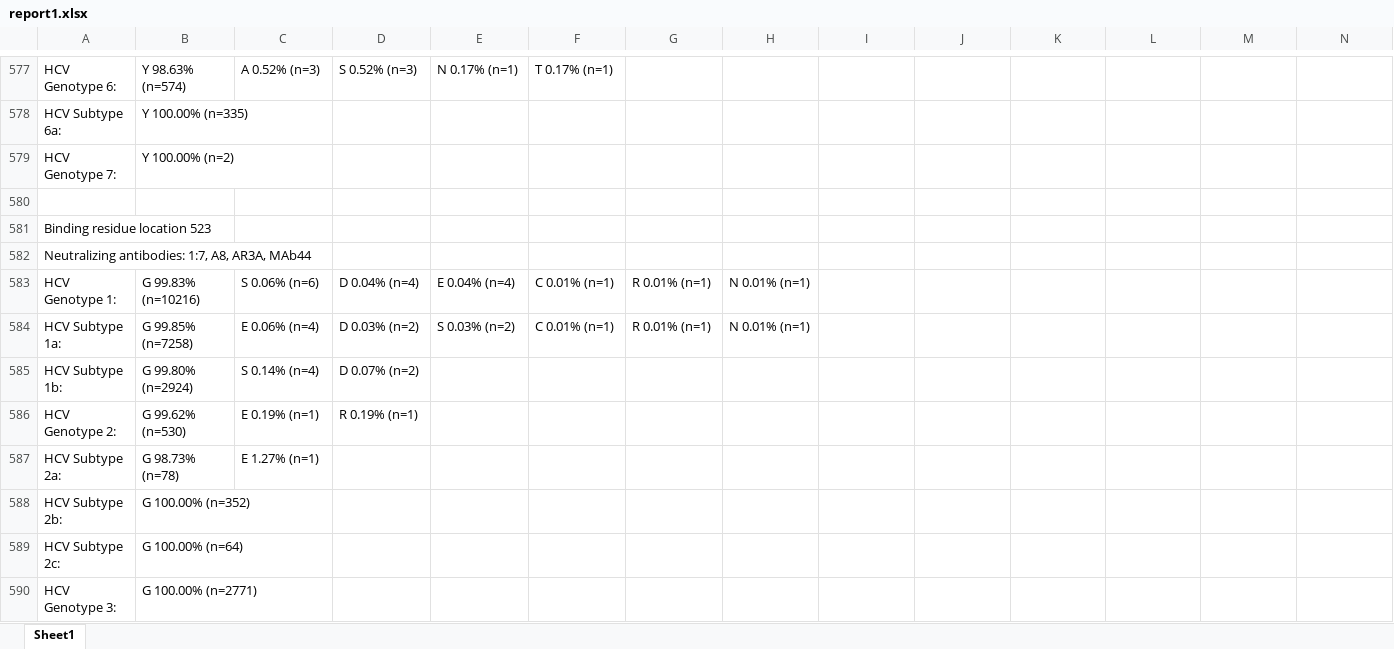
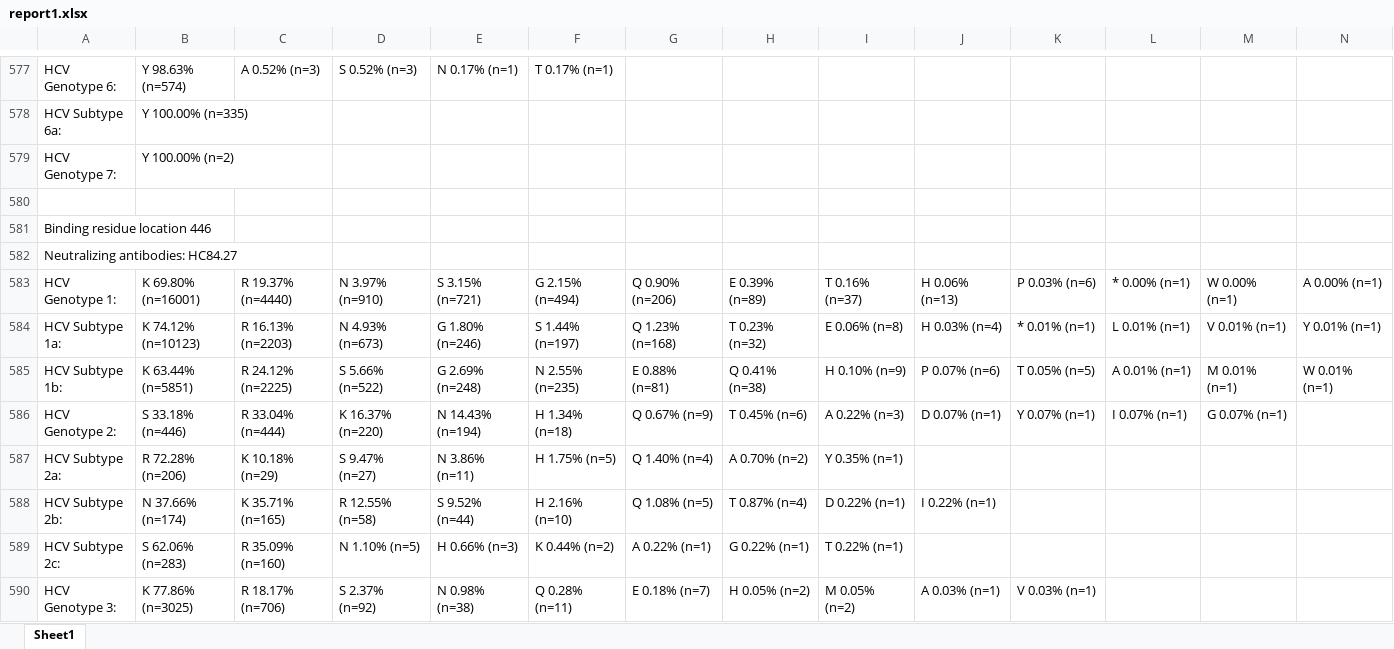
Before and after one commit to giffordlabcvr/HCV-NABS, an Excel workbook: tabular/report1.xlsx, sheet Sheet1, drawn as a sheet; only a part is shown, gaps mark what is left out; the shorter side is filled out with more unchanged rows; values as stored, in another font and other column widths than the file's, no borders; rows hold the shown columns only; the diff covers the shown part only; the diff names each change by its address in the sheet, - before the commit and + after, or states it on an @@ line.

Commit message:
added new antibody HC84.27 and binding location 446

```diff
--- a/tabular/report1.xlsx (sheet Sheet1)
+++ b/tabular/report1.xlsx (sheet Sheet1)
+row 581: Binding residue location 446
+row 582: Neutralizing antibodies: HC84.27
+row 583: HCV Genotype 1: | K 69.80% (n=16001) | R 19.37% (n=4440) | N 3.97% (n=910) | S 3.15% (n=721) | G 2.15% (n=494) | Q 0.90% (n=206) | E 0.39% (n=89) | T 0.16% (n=37) | H 0.06% (n=13) | P 0.03% (n=6) | * 0.00% (n=1) | W 0.00% (n=1) | A 0.00% (n=1)
+row 584: HCV Subtype 1a: | K 74.12% (n=10123) | R 16.13% (n=2203) | N 4.93% (n=673) | G 1.80% (n=246) | S 1.44% (n=197) | Q 1.23% (n=168) | T 0.23% (n=32) | E 0.06% (n=8) | H 0.03% (n=4) | * 0.01% (n=1) | L 0.01% (n=1) | V 0.01% (n=1) | Y 0.01% (n=1)
+row 585: HCV Subtype 1b: | K 63.44% (n=5851) | R 24.12% (n=2225) | S 5.66% (n=522) | G 2.69% (n=248) | N 2.55% (n=235) | E 0.88% (n=81) | Q 0.41% (n=38) | H 0.10% (n=9) | P 0.07% (n=6) | T 0.05% (n=5) | A 0.01% (n=1) | M 0.01% (n=1) | W 0.01% (n=1)
+row 586: HCV Genotype 2: | S 33.18% (n=446) | R 33.04% (n=444) | K 16.37% (n=220) | N 14.43% (n=194) | H 1.34% (n=18) | Q 0.67% (n=9) | T 0.45% (n=6) | A 0.22% (n=3) | D 0.07% (n=1) | Y 0.07% (n=1) | I 0.07% (n=1) | G 0.07% (n=1)
+row 587: HCV Subtype 2a: | R 72.28% (n=206) | K 10.18% (n=29) | S 9.47% (n=27) | N 3.86% (n=11) | H 1.75% (n=5) | Q 1.40% (n=4) | A 0.70% (n=2) | Y 0.35% (n=1)
+row 588: HCV Subtype 2b: | N 37.66% (n=174) | K 35.71% (n=165) | R 12.55% (n=58) | S 9.52% (n=44) | H 2.16% (n=10) | Q 1.08% (n=5) | T 0.87% (n=4) | D 0.22% (n=1) | I 0.22% (n=1)
+row 589: HCV Subtype 2c: | S 62.06% (n=283) | R 35.09% (n=160) | N 1.10% (n=5) | H 0.66% (n=3) | K 0.44% (n=2) | A 0.22% (n=1) | G 0.22% (n=1) | T 0.22% (n=1)
+row 590: HCV Genotype 3: | K 77.86% (n=3025) | R 18.17% (n=706) | S 2.37% (n=92) | N 0.98% (n=38) | Q 0.28% (n=11) | E 0.18% (n=7) | H 0.05% (n=2) | M 0.05% (n=2) | A 0.03% (n=1) | V 0.03% (n=1)
```
Also changed, not shown: 10 added rows and 14 edited cells elsewhere in this sheet, tabular/antibodyEpitopeTable.xlsx, 4 other files.
